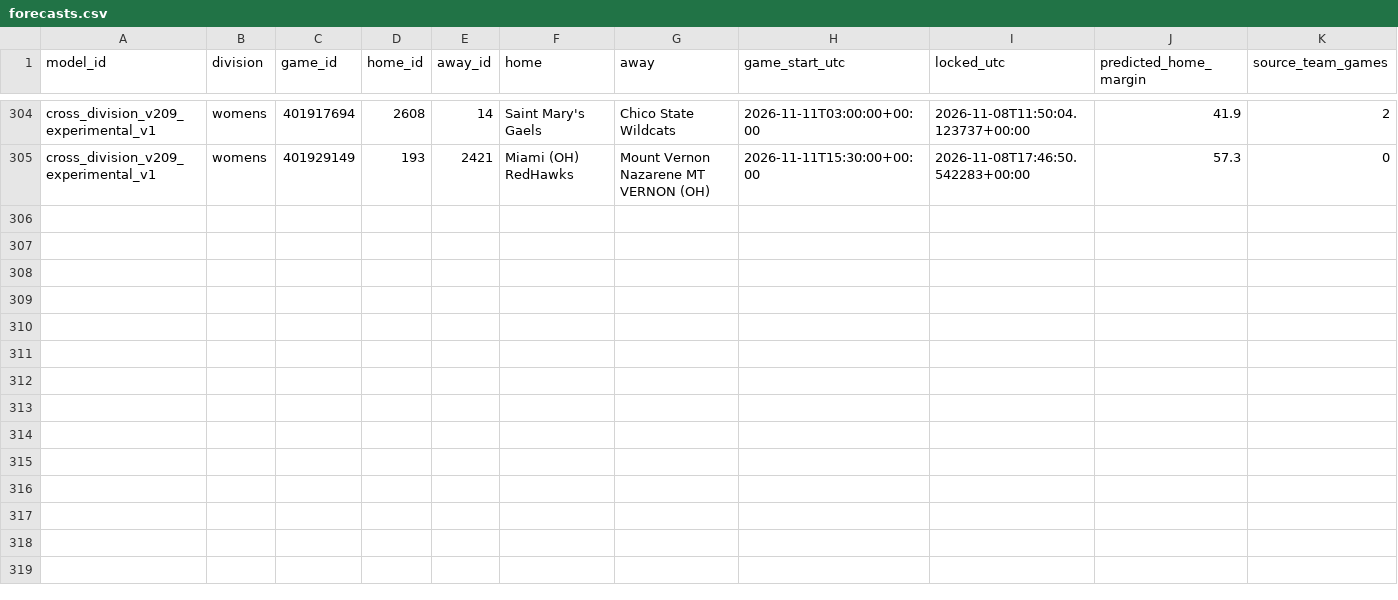
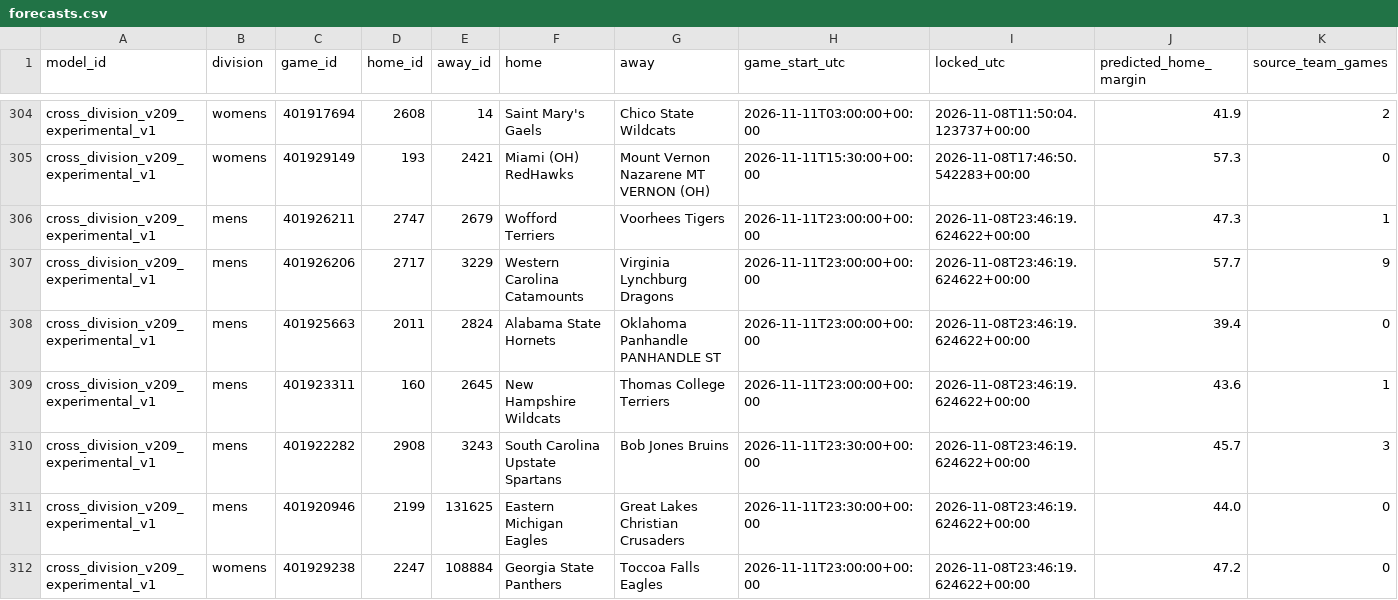
Before and after one commit to hcaver16-arch/college-basketball-ratings, a CSV file: data/cross_division_prospective/2026-27/forecasts.csv, drawn as a sheet; only a part is shown, gaps mark what is left out; rows hold the shown columns only; the diff names each change by its address in the sheet, - before the commit and + after, or states it on an @@ line.

```diff
--- a/data/cross_division_prospective/2026-27/forecasts.csv
+++ b/data/cross_division_prospective/2026-27/forecasts.csv
+row 306: cross_division_v209_experimental_v1 | mens | 401926211 | 2747 | 2679 | Wofford Terriers | Voorhees Tigers | 2026-11-11T23:00:00+00:00 | 2026-11-08T23:46:19.624622+00:00 | 47.3 | 1
+row 307: cross_division_v209_experimental_v1 | mens | 401926206 | 2717 | 3229 | Western Carolina Catamounts | Virginia Lynchburg Dragons | 2026-11-11T23:00:00+00:00 | 2026-11-08T23:46:19.624622+00:00 | 57.7 | 9
+row 308: cross_division_v209_experimental_v1 | mens | 401925663 | 2011 | 2824 | Alabama State Hornets | Oklahoma Panhandle PANHANDLE ST | 2026-11-11T23:00:00+00:00 | 2026-11-08T23:46:19.624622+00:00 | 39.4 | 0
+row 309: cross_division_v209_experimental_v1 | mens | 401923311 | 160 | 2645 | New Hampshire Wildcats | Thomas College Terriers | 2026-11-11T23:00:00+00:00 | 2026-11-08T23:46:19.624622+00:00 | 43.6 | 1
+row 310: cross_division_v209_experimental_v1 | mens | 401922282 | 2908 | 3243 | South Carolina Upstate Spartans | Bob Jones Bruins | 2026-11-11T23:30:00+00:00 | 2026-11-08T23:46:19.624622+00:00 | 45.7 | 3
+row 311: cross_division_v209_experimental_v1 | mens | 401920946 | 2199 | 131625 | Eastern Michigan Eagles | Great Lakes Christian Crusaders | 2026-11-11T23:30:00+00:00 | 2026-11-08T23:46:19.624622+00:00 | 44.0 | 0
+row 312: cross_division_v209_experimental_v1 | womens | 401929238 | 2247 | 108884 | Georgia State Panthers | Toccoa Falls Eagles | 2026-11-11T23:00:00+00:00 | 2026-11-08T23:46:19.624622+00:00 | 47.2 | 0
```
Also changed, not shown: data/cross_division_prospective/2026-27/results.csv, 1 other file.
